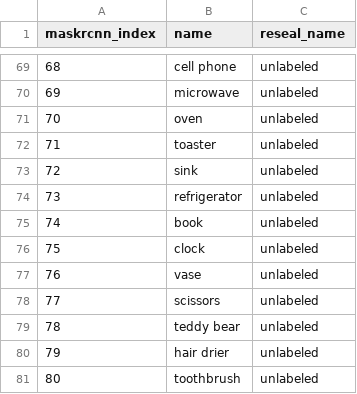
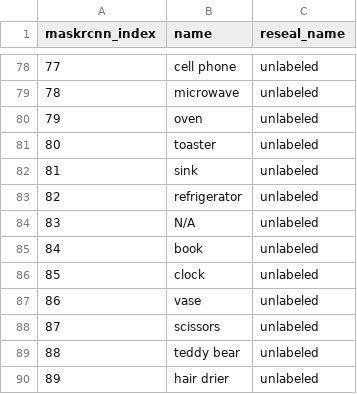
Before and after one commit to dtonderski/ReSEAL, a TSV file: data/raw/maskrcnn_to_reseal.tsv, drawn as a sheet; only a part is shown, gaps mark what is left out; the shorter side is filled out with more unchanged rows; the diff covers the shown part only; the diff names each change by its address in the sheet, - before the commit and + after, or states it on an @@ line.

Commit message:
Updated maskrcnn labels to match MaskRCNN_ResNet50_FPN_V2_Weights.COCO_V1

```diff
--- a/data/raw/maskrcnn_to_reseal.tsv
+++ b/data/raw/maskrcnn_to_reseal.tsv
@@ column A (maskrcnn_index) renumbered from row 14 down @@
+row 84: 83 | N/A | unlabeled
```
Also changed, not shown: 9 added rows and 1 edited cell elsewhere in this file, 1 other file.
